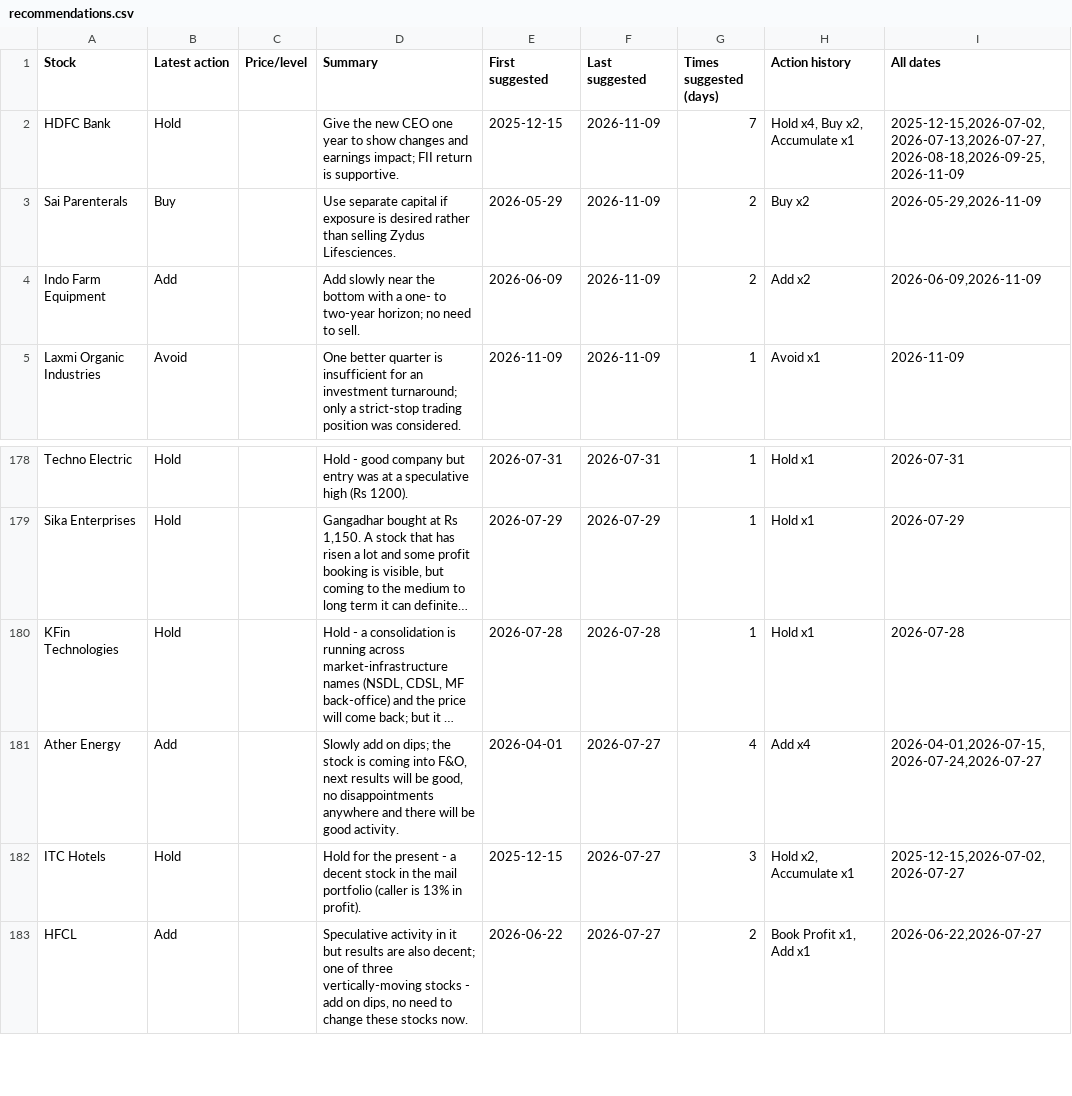
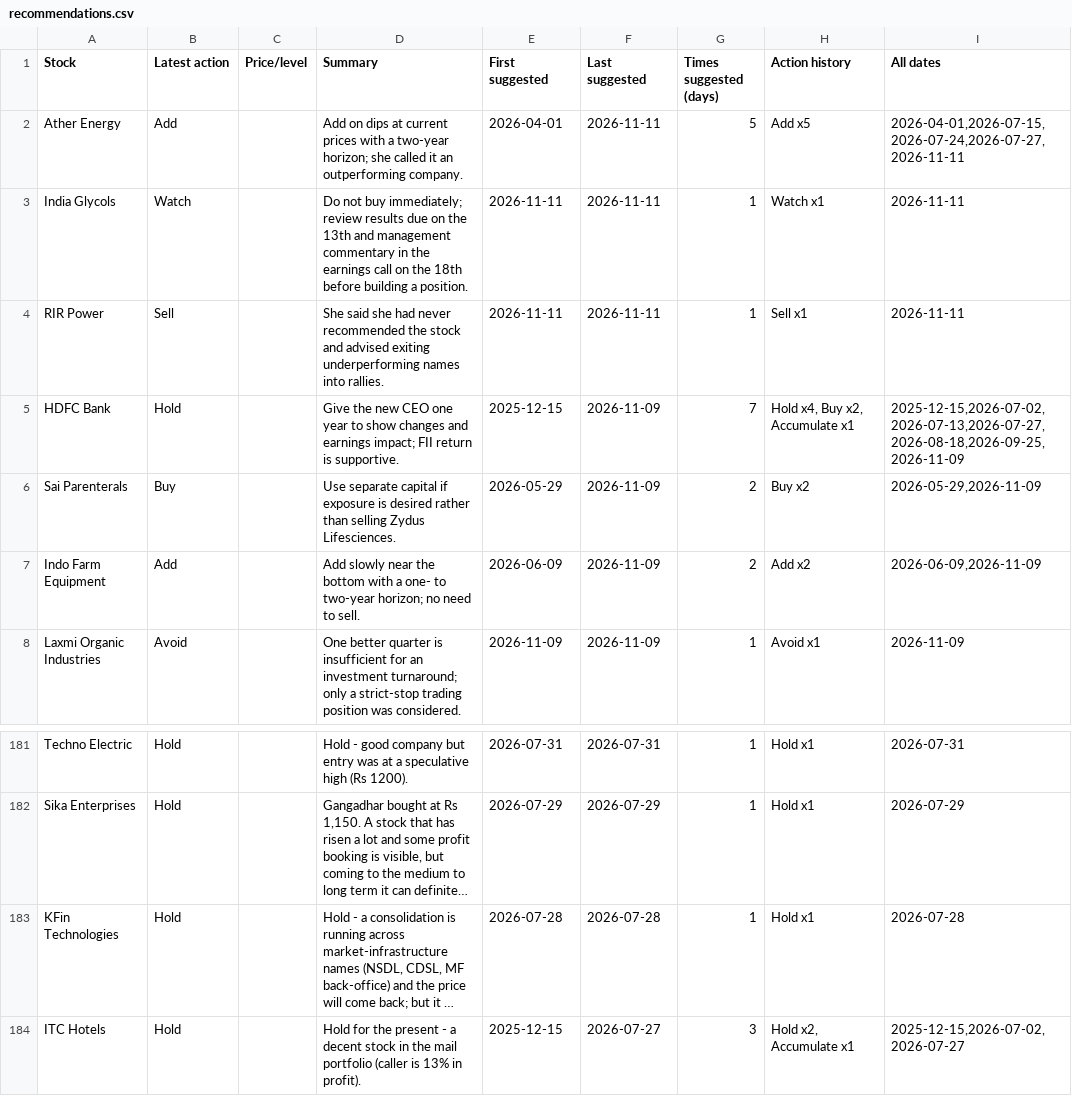
Before and after one commit to teja788/business_breakfast_youtube_summarizer, a CSV file: output/kranti/recommendations.csv, drawn as a sheet; only a part is shown, gaps mark what is left out; the shorter side is filled out with more unchanged rows; long unchanged cells end in …; removed rows and columns are numbered as before the commit, all else as after; the diff names each change by its address in the sheet, - before the commit and + after, or states it on an @@ line.

```diff
--- a/output/kranti/recommendations.csv
+++ b/output/kranti/recommendations.csv
+row 2: Ather Energy | Add |  | Add on dips at current prices with a two-year horizon; she called it an outperforming company. | 2026-04-01 | 2026-11-11 | 5 | Add x5 | 2026-04-01,2026-07-15,2026-07-24,2026-07-27,2026-11-11
+row 3: India Glycols | Watch |  | Do not buy immediately; review results due on the 13th and management commentary in the earnings call on the 18th before building a position. | 2026-11-11 | 2026-11-11 | 1 | Watch x1 | 2026-11-11
+row 4: RIR Power | Sell |  | She said she had never recommended the stock and advised exiting underperforming names into rallies. | 2026-11-11 | 2026-11-11 | 1 | Sell x1 | 2026-11-11
-row 181: Ather Energy | Add |  | Slowly add on dips; the stock is coming into F&O, next results will be good, no disappointments anywhere and there will be good activity. | 2026-04-01 | 2026-07-27 | 4 | Add x4 | 2026-04-01,2026-07-15,2026-07-24,2026-07-27
```
Also changed, not shown: output/kranti/buy_recommendations.csv, output/kutumba_rao/buy_recommendations.csv, 21 other files.
